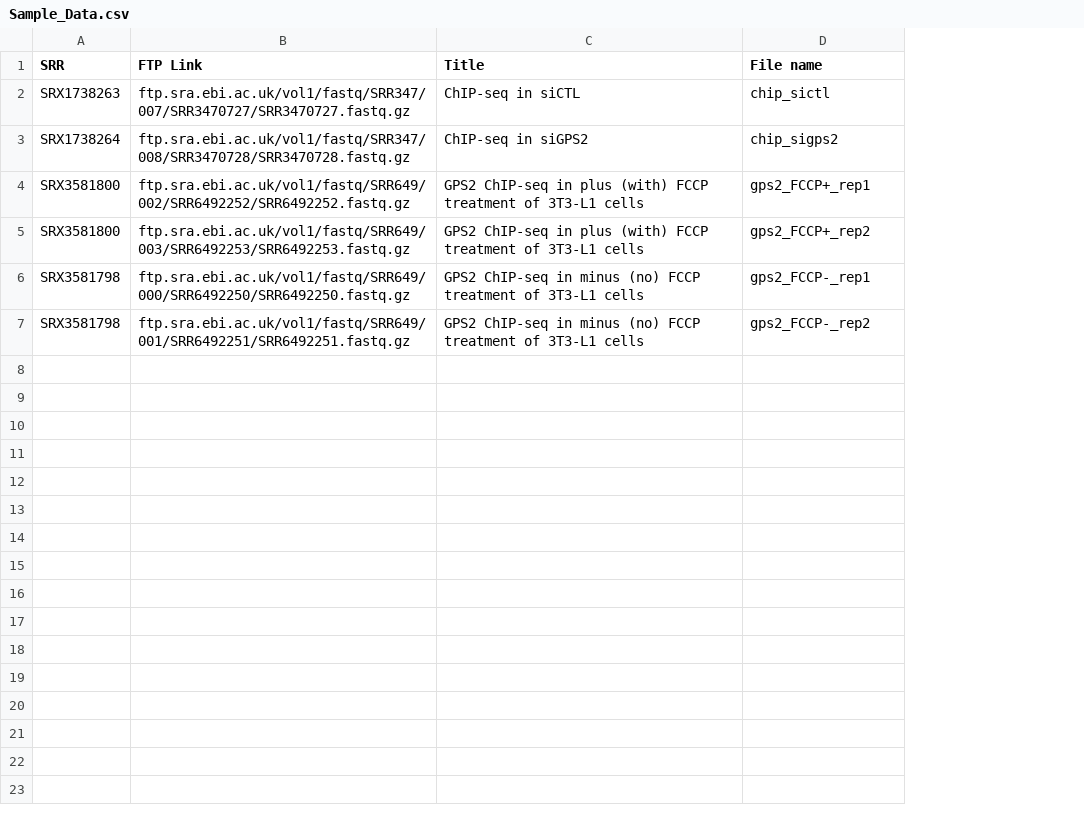
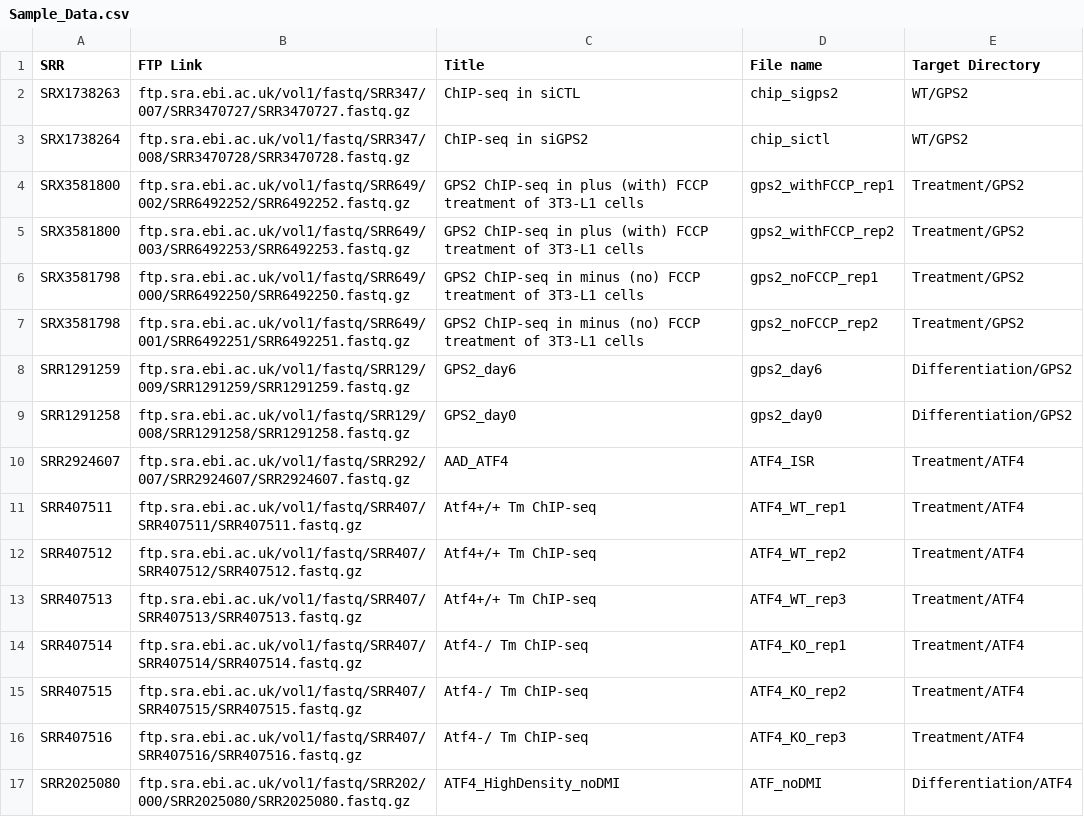
Before and after one commit to BU-BMSIP/GPS2_ChIPseq_Perissi-Lab, a CSV file: Sample_Data.csv, drawn as a sheet; the diff names each change by its address in the sheet, - before the commit and + after, or states it on an @@ line.

Commit message:
Script updated till motif finding and included csv based sample file downloads

```diff
--- a/Sample_Data.csv
+++ b/Sample_Data.csv
+column E (Target Directory), rows 2-7: WT/GPS2 | WT/GPS2 | Treatment/GPS2 | Treatment/GPS2 | Treatment/GPS2 | Treatment/GPS2
-D2 (File name): chip_sictl
+D2 (File name): chip_sigps2
-D3 (File name): chip_sigps2
+D3 (File name): chip_sictl
-D4 (File name): gps2_FCCP+_rep1
+D4 (File name): gps2_withFCCP_rep1
-D5 (File name): gps2_FCCP+_rep2
+D5 (File name): gps2_withFCCP_rep2
-D6 (File name): gps2_FCCP-_rep1
+D6 (File name): gps2_noFCCP_rep1
-D7 (File name): gps2_FCCP-_rep2
+D7 (File name): gps2_noFCCP_rep2
+row 8: SRR1291259 | ftp.sra.ebi.ac.uk/vol1/fastq/SRR129/009/SRR1291259/SRR1291259.fastq.gz | GPS2_day6 | gps2_day6 | Differentiation/GPS2
+row 9: SRR1291258 | ftp.sra.ebi.ac.uk/vol1/fastq/SRR129/008/SRR1291258/SRR1291258.fastq.gz | GPS2_day0 | gps2_day0 | Differentiation/GPS2
+row 10: SRR2924607 | ftp.sra.ebi.ac.uk/vol1/fastq/SRR292/007/SRR2924607/SRR2924607.fastq.gz | AAD_ATF4 | ATF4_ISR | Treatment/ATF4
+row 11: SRR407511 | ftp.sra.ebi.ac.uk/vol1/fastq/SRR407/SRR407511/SRR407511.fastq.gz | Atf4+/+ Tm ChIP-seq | ATF4_WT_rep1 | Treatment/ATF4
+row 12: SRR407512 | ftp.sra.ebi.ac.uk/vol1/fastq/SRR407/SRR407512/SRR407512.fastq.gz | Atf4+/+ Tm ChIP-seq | ATF4_WT_rep2 | Treatment/ATF4
+row 13: SRR407513 | ftp.sra.ebi.ac.uk/vol1/fastq/SRR407/SRR407513/SRR407513.fastq.gz | Atf4+/+ Tm ChIP-seq | ATF4_WT_rep3 | Treatment/ATF4
+row 14: SRR407514 | ftp.sra.ebi.ac.uk/vol1/fastq/SRR407/SRR407514/SRR407514.fastq.gz | Atf4-/ Tm ChIP-seq | ATF4_KO_rep1 | Treatment/ATF4
+row 15: SRR407515 | ftp.sra.ebi.ac.uk/vol1/fastq/SRR407/SRR407515/SRR407515.fastq.gz | Atf4-/ Tm ChIP-seq | ATF4_KO_rep2 | Treatment/ATF4
+row 16: SRR407516 | ftp.sra.ebi.ac.uk/vol1/fastq/SRR407/SRR407516/SRR407516.fastq.gz | Atf4-/ Tm ChIP-seq | ATF4_KO_rep3 | Treatment/ATF4
+row 17: SRR2025080 | ftp.sra.ebi.ac.uk/vol1/fastq/SRR202/000/SRR2025080/SRR2025080.fastq.gz | ATF4_HighDensity_noDMI | ATF_noDMI | Differentiation/ATF4
```
Also changed, not shown: 53 other files.
